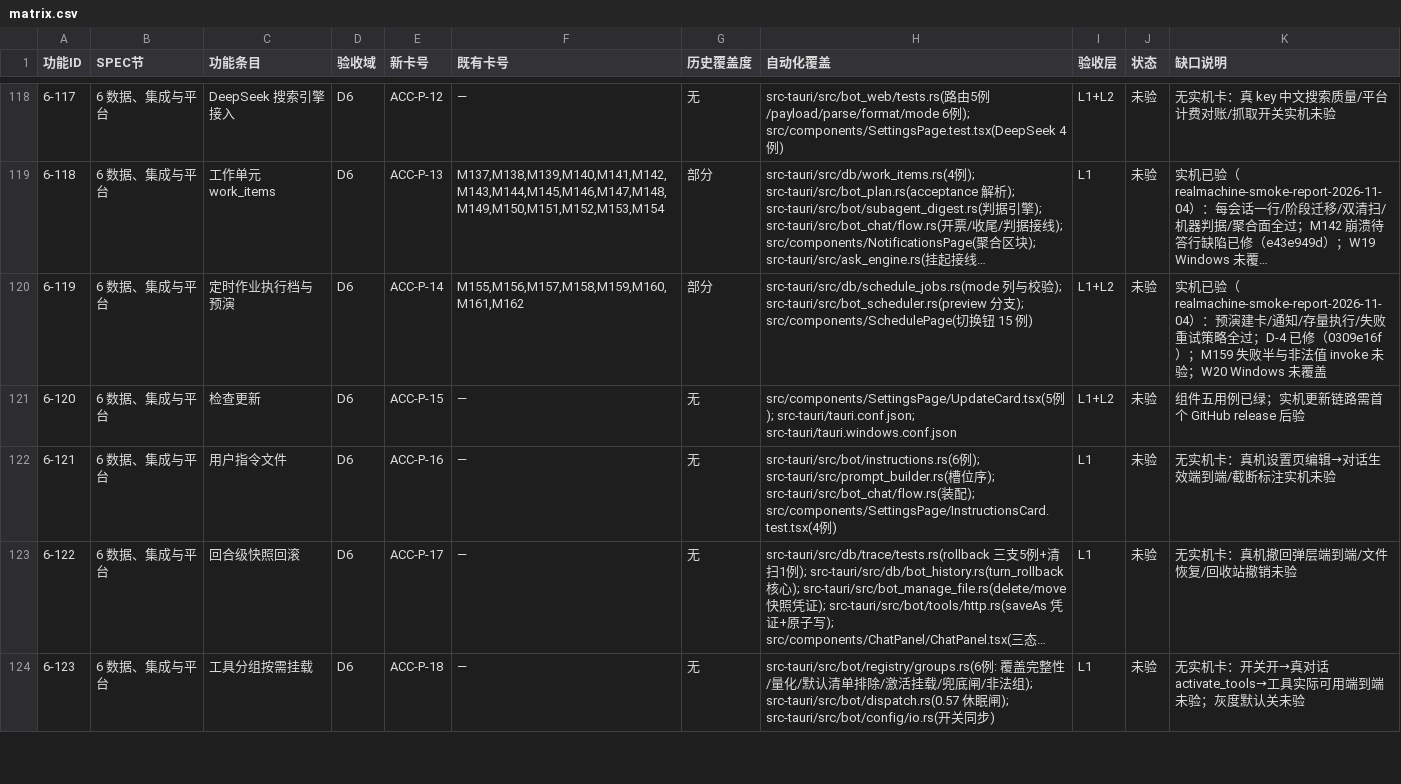
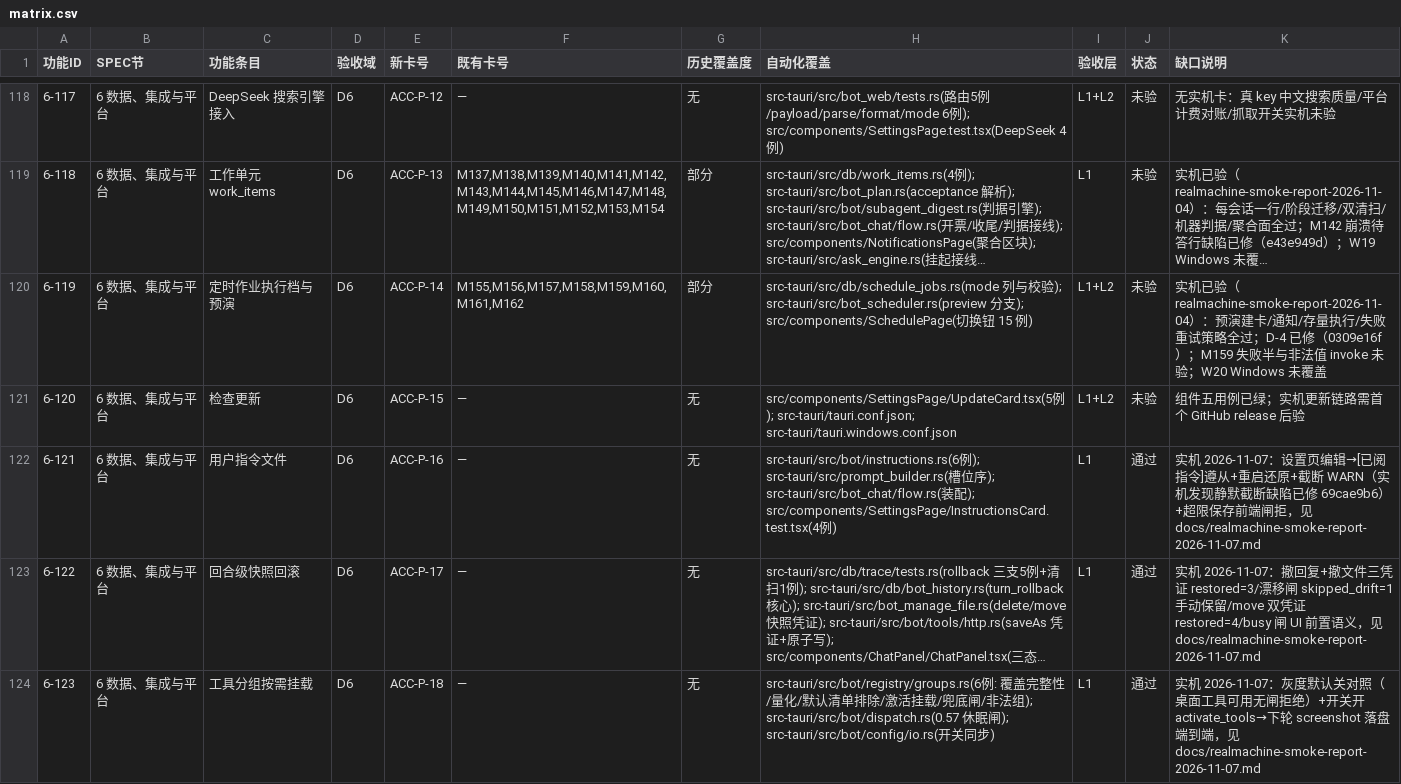
Before and after one commit to BLAGICLAB/WMessage, a CSV file: docs/acceptance/matrix.csv, drawn as a sheet; only a part is shown, gaps mark what is left out; long unchanged cells end in …; the diff covers the shown part only; the diff names each change by its address in the sheet, - before the commit and + after, or states it on an @@ line.

```diff
--- a/docs/acceptance/matrix.csv
+++ b/docs/acceptance/matrix.csv
-J122:J124 (状态): 未验
+J122:J124 (状态): 通过
-K122 (缺口说明): 无实机卡：真机设置页编辑→对话生效端到端/截断标注实机未验
+K122 (缺口说明): 实机 2026-11-07：设置页编辑→[已阅指令]遵从+重启还原+截断 WARN（实机发现静默截断缺陷已修 69cae9b6）+超限保存前端闸拒，见 docs/realmachine-smoke-report-2026-11-07.md
-K123 (缺口说明): 无实机卡：真机撤回弹层端到端/文件恢复/回收站撤销未验
+K123 (缺口说明): 实机 2026-11-07：撤回复+撤文件三凭证 restored=3/漂移闸 skipped_drift=1 手动保留/move 双凭证 restored=4/busy 闸 UI 前置语义，见 docs/realmachine-smoke-report-2026-11-07.md
-K124 (缺口说明): 无实机卡：开关开→真对话 activate_tools→工具实际可用端到端未验；灰度默认关未验
+K124 (缺口说明): 实机 2026-11-07：灰度默认关对照（桌面工具可用无闸拒绝）+开关开 activate_tools→下轮 screenshot 落盘端到端，见 docs/realmachine-smoke-report-2026-11-07.md
```
Also changed, not shown: 6 edited cells elsewhere in this file, 3 other files.
